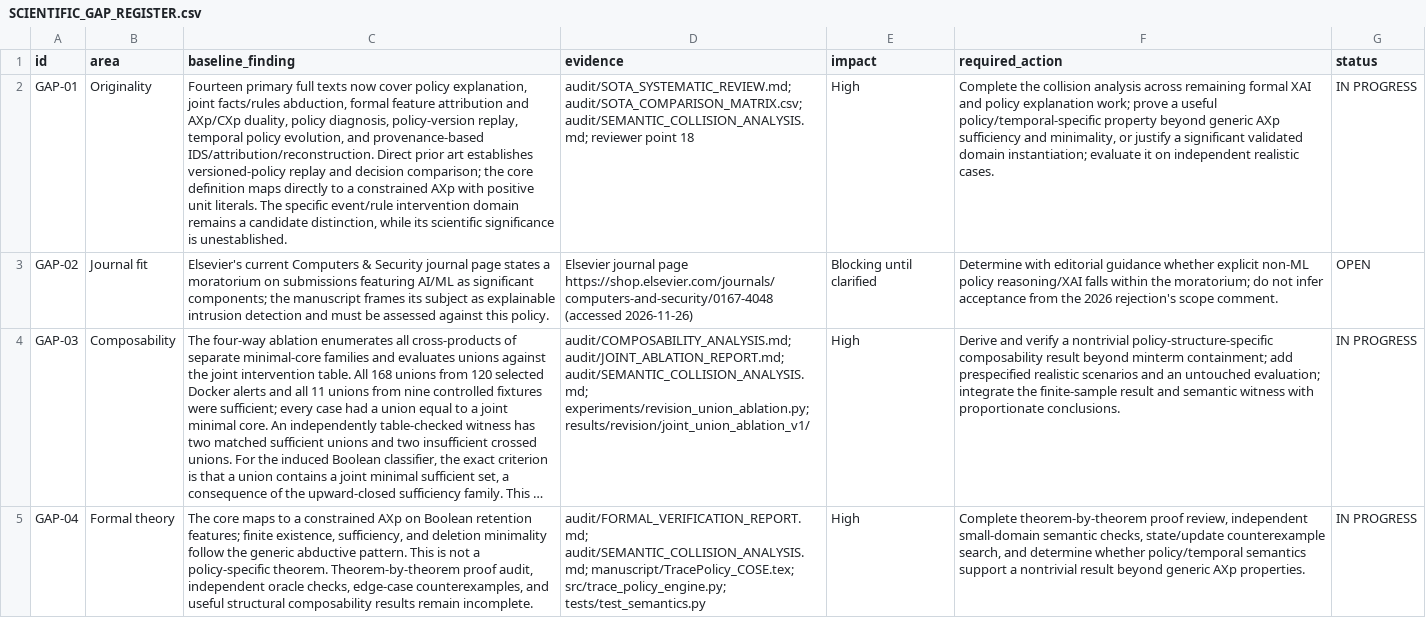
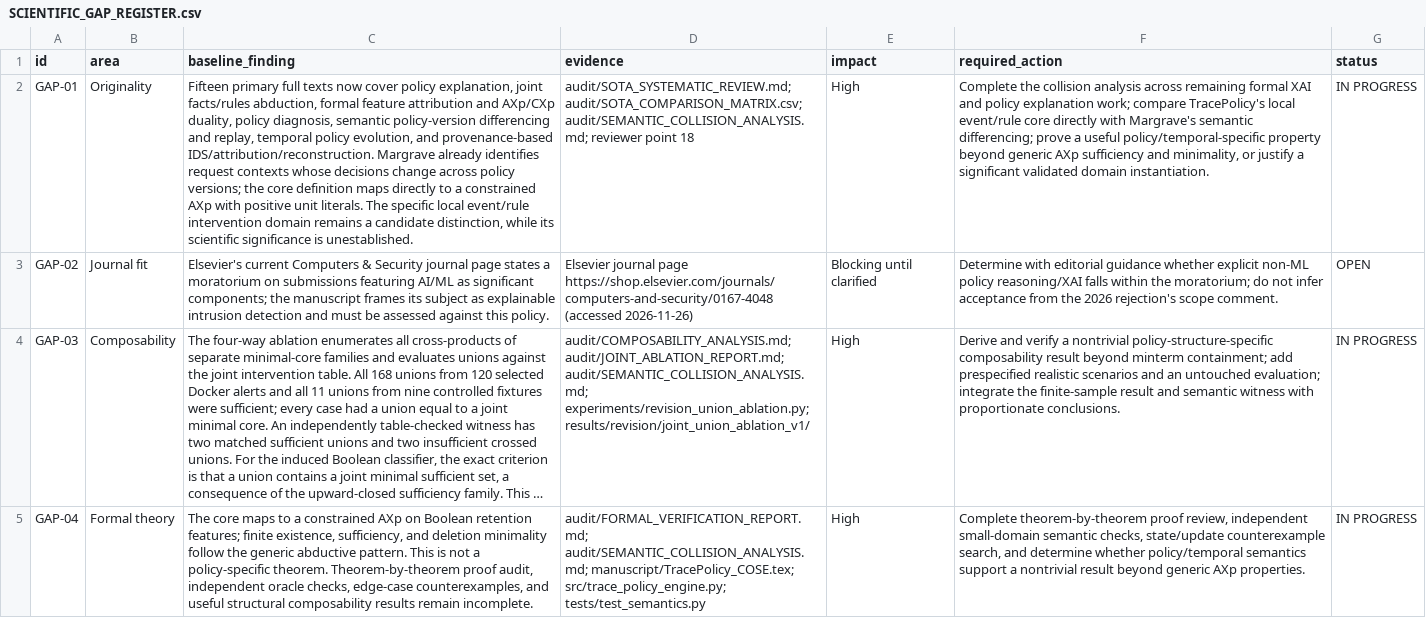
Before and after one commit to EkodeckStephane/TracePolicy, a CSV file: audit/SCIENTIFIC_GAP_REGISTER.csv, drawn as a sheet; only a part is shown; long unchanged cells end in …; the diff covers the shown part only; the diff names each change by its address in the sheet, - before the commit and + after, or states it on an @@ line.

```diff
--- a/audit/SCIENTIFIC_GAP_REGISTER.csv
+++ b/audit/SCIENTIFIC_GAP_REGISTER.csv
-C2 (baseline_finding): Fourteen primary full texts now cover policy explanation, joint facts/rules abduction, formal feature attribution and AXp/CXp duality, policy diagnosis, policy-version replay, temporal policy evolution, and provenance-based IDS/attribution/reconstruction. Direct prior art establishes versioned-policy replay and decision comparison; the core definition maps directly to a constrained AXp with positive unit literals. The specific event/rule intervention…
+C2 (baseline_finding): Fifteen primary full texts now cover policy explanation, joint facts/rules abduction, formal feature attribution and AXp/CXp duality, policy diagnosis, semantic policy-version differencing and replay, temporal policy evolution, and provenance-based IDS/attribution/reconstruction. Margrave already identifies request contexts whose decisions change across policy versions; the core definition maps directly to a constrained AXp with positive unit literals. The specific local event/rule intervention…
-F2 (required_action): …explanation work; prove a useful policy/temporal-specific property beyond generic AXp sufficiency and minimality, or justify a significant validated domain instantiation; evaluate it on independent realistic cases.
+F2 (required_action): …explanation work; compare TracePolicy's local event/rule core directly with Margrave's semantic differencing; prove a useful policy/temporal-specific property beyond generic AXp sufficiency and minimality, or justify a significant validated domain instantiation.
```
Also changed, not shown: 2 edited cells elsewhere in this file, audit/SOTA_COMPARISON_MATRIX.csv, 3 other files.
